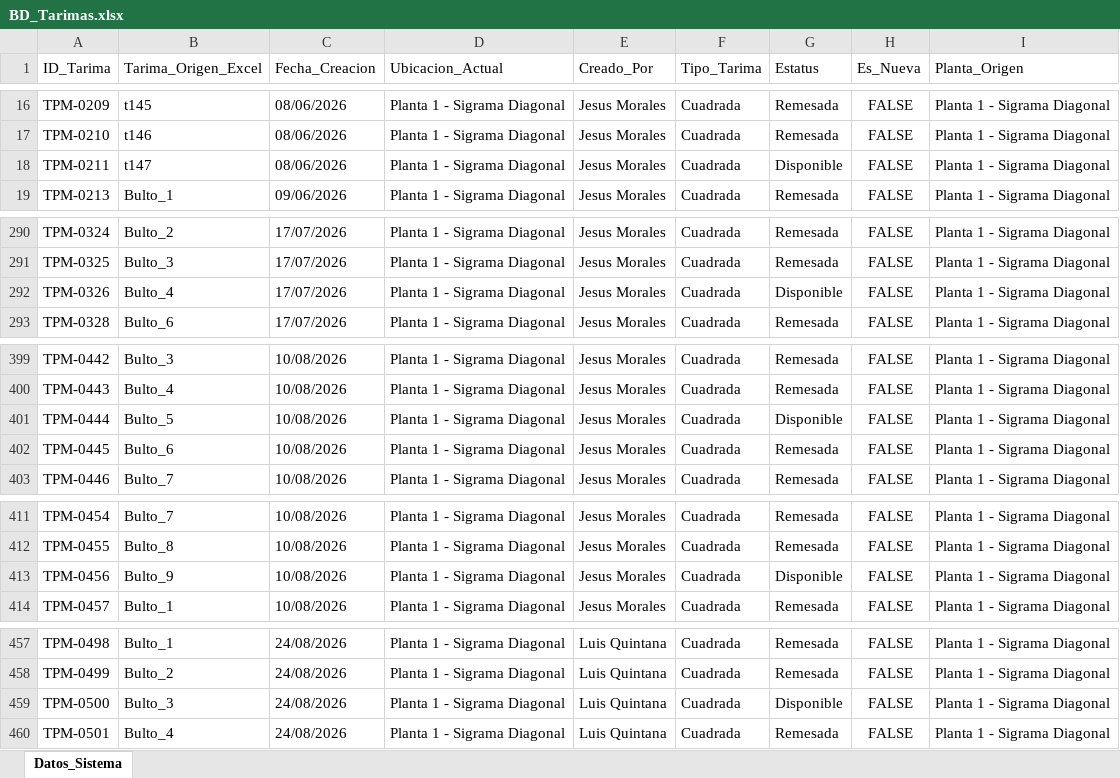
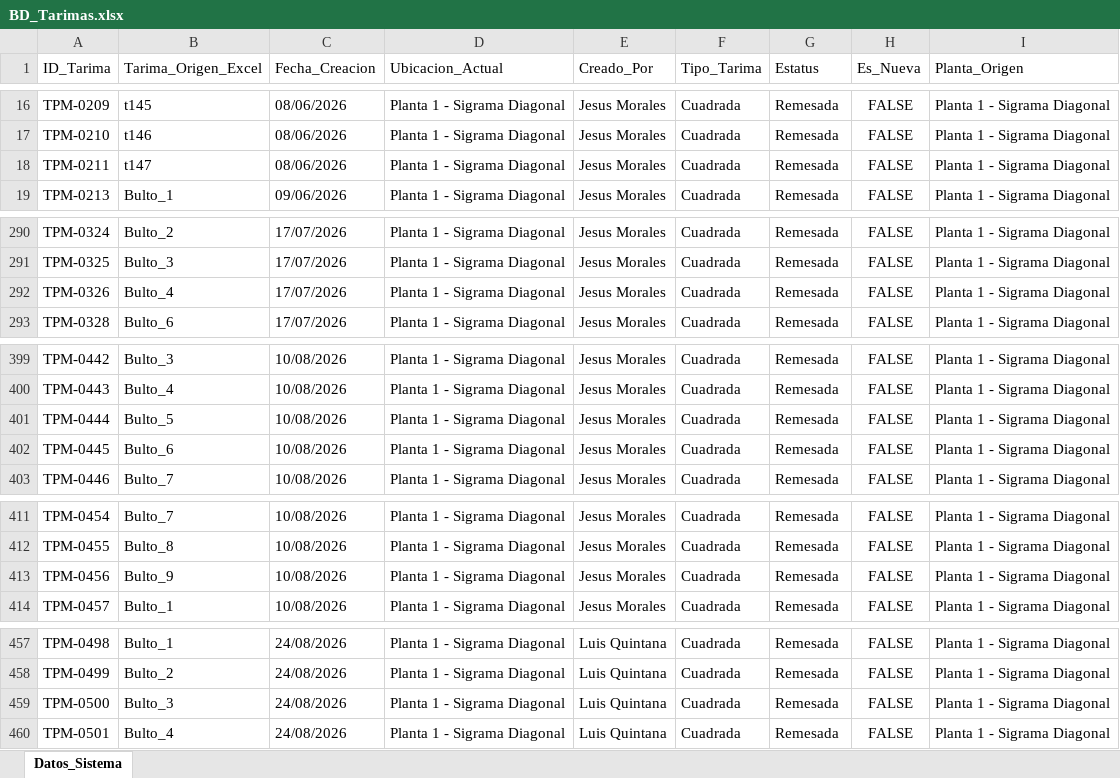
Before and after one commit to jesusalbertomoraleslopez-byte/remisiones-de-materiales, an Excel workbook: BD_Tarimas.xlsx, sheet Datos_Sistema, drawn as a sheet; only a part is shown, gaps mark what is left out; values as stored, in another font and other column widths than the file's, no borders; the diff covers the shown part only; the diff names each change by its address in the sheet, - before the commit and + after, or states it on an @@ line.

Commit message:
Sincronizacion App: BD_Tarimas.xlsx

```diff
--- a/BD_Tarimas.xlsx (sheet Datos_Sistema)
+++ b/BD_Tarimas.xlsx (sheet Datos_Sistema)
-G18 (Estatus): Disponible
+G18 (Estatus): Remesada
-G292 (Estatus): Disponible
+G292 (Estatus): Remesada
-G401 (Estatus): Disponible
+G401 (Estatus): Remesada
-G413 (Estatus): Disponible
+G413 (Estatus): Remesada
-G459 (Estatus): Disponible
+G459 (Estatus): Remesada
```
Also changed, not shown: 1 edited cell elsewhere in this sheet.
